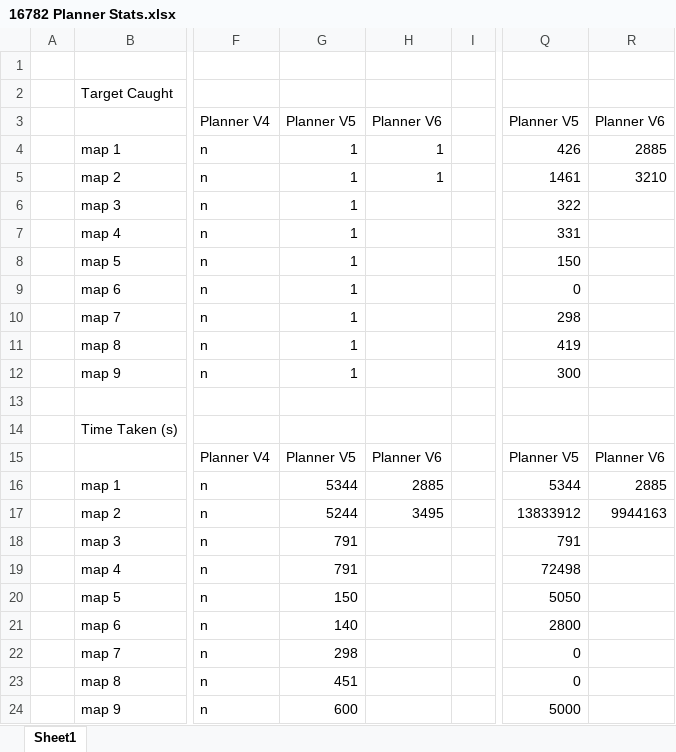
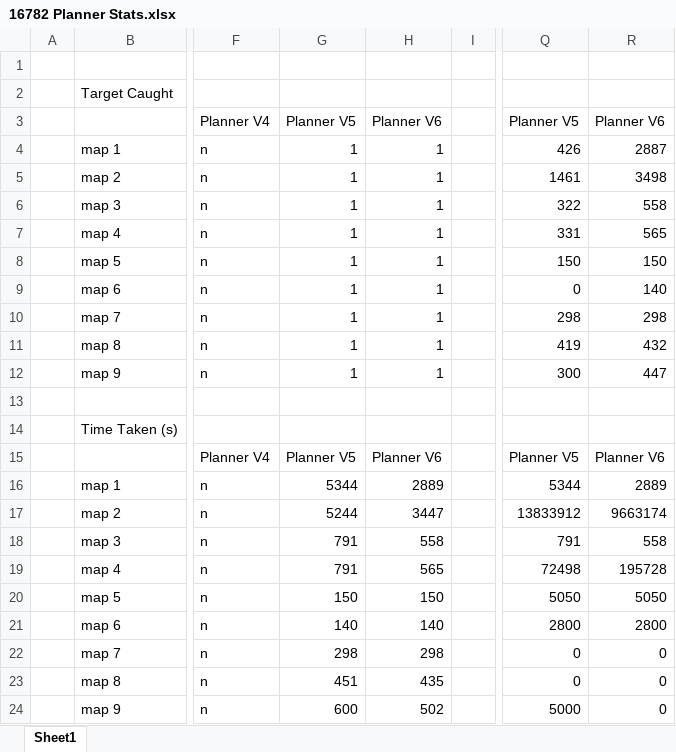
Before and after one commit to FarStryke21/Planning-in-Robotics, an Excel workbook: 16782_HW1_fall23_v1/16782-HW1/results/16782 Planner Stats.xlsx, sheet Sheet1, drawn as a sheet; only a part is shown, gaps mark what is left out; values as stored, in another font and other column widths than the file's, no borders; the diff names each change by its address in the sheet, - before the commit and + after, or states it on an @@ line.

```diff
--- a/16782_HW1_fall23_v1/16782-HW1/results/16782 Planner Stats.xlsx (sheet Sheet1)
+++ b/16782_HW1_fall23_v1/16782-HW1/results/16782 Planner Stats.xlsx (sheet Sheet1)
-R4: 2885
+R4: 2887
-R5: 3210
+R5: 3498
-H6:H12: (empty)
+H6:H12: 1
-R6: (empty)
+R6: 558
-R7: (empty)
+R7: 565
-R8: (empty)
+R8: 150
-R9: (empty)
+R9: 140
-R10: (empty)
+R10: 298
-R11: (empty)
+R11: 432
-R12: (empty)
+R12: 447
-H16: 2885
+H16: 2889
-R16: 2885
+R16: 2889
-H17: 3495
+H17: 3447
-R17: 9944163
+R17: 9663174
-H18: (empty)
+H18: 558
-R18: (empty)
+R18: 558
-H19: (empty)
+H19: 565
-R19: (empty)
+R19: 195728
-H20: (empty)
+H20: 150
-R20: (empty)
+R20: 5050
-H21: (empty)
+H21: 140
-R21: (empty)
+R21: 2800
-H22: (empty)
+H22: 298
-R22:R24: (empty)
+R22:R24: 0
-H23: (empty)
+H23: 435
-H24: (empty)
+H24: 502
```
Also changed, not shown: 39 other files.
